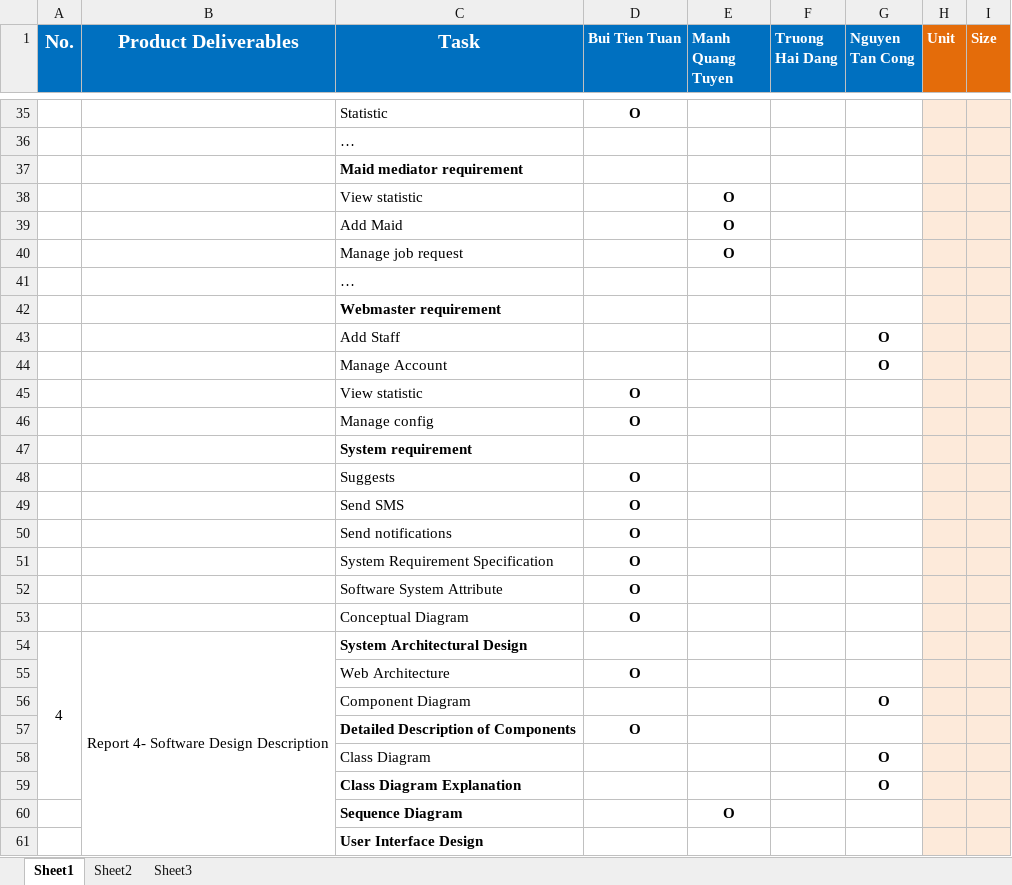
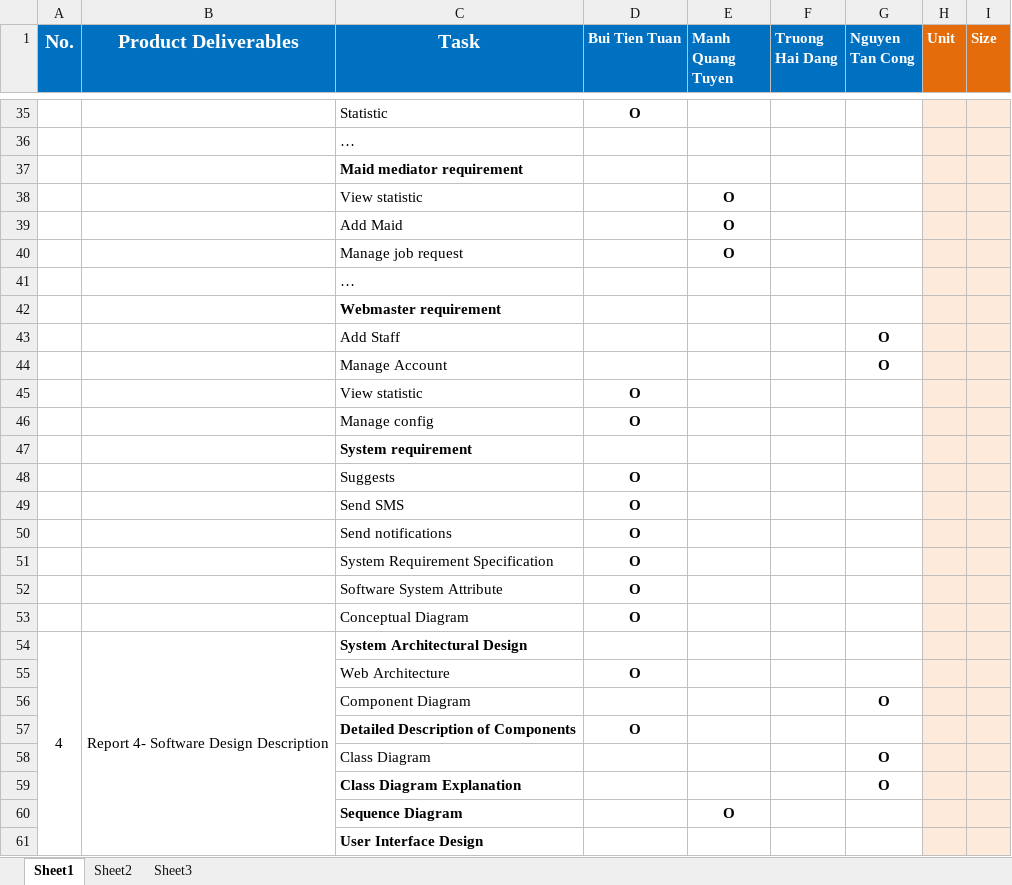
Before and after one commit to TuanBT/ms-website, an Excel workbook: 03.Documents/TasksheetFinal.xlsx, sheet Sheet1, drawn as a sheet; only a part is shown, gaps mark what is left out; values as stored, in another font and other column widths than the file's, no borders; removed rows and columns are numbered as before the commit, all else as after; the diff covers the shown part only; the diff names each change by its address in the sheet, - before the commit and + after, or states it on an @@ line.

```diff
--- a/03.Documents/TasksheetFinal.xlsx (sheet Sheet1)
+++ b/03.Documents/TasksheetFinal.xlsx (sheet Sheet1)
-A54:A59 merged
+A54:A71 merged
```
Also changed, not shown: 42 added rows, 11 removed rows, 14 edited cells and merged cells elsewhere in this sheet, 1 other file.
